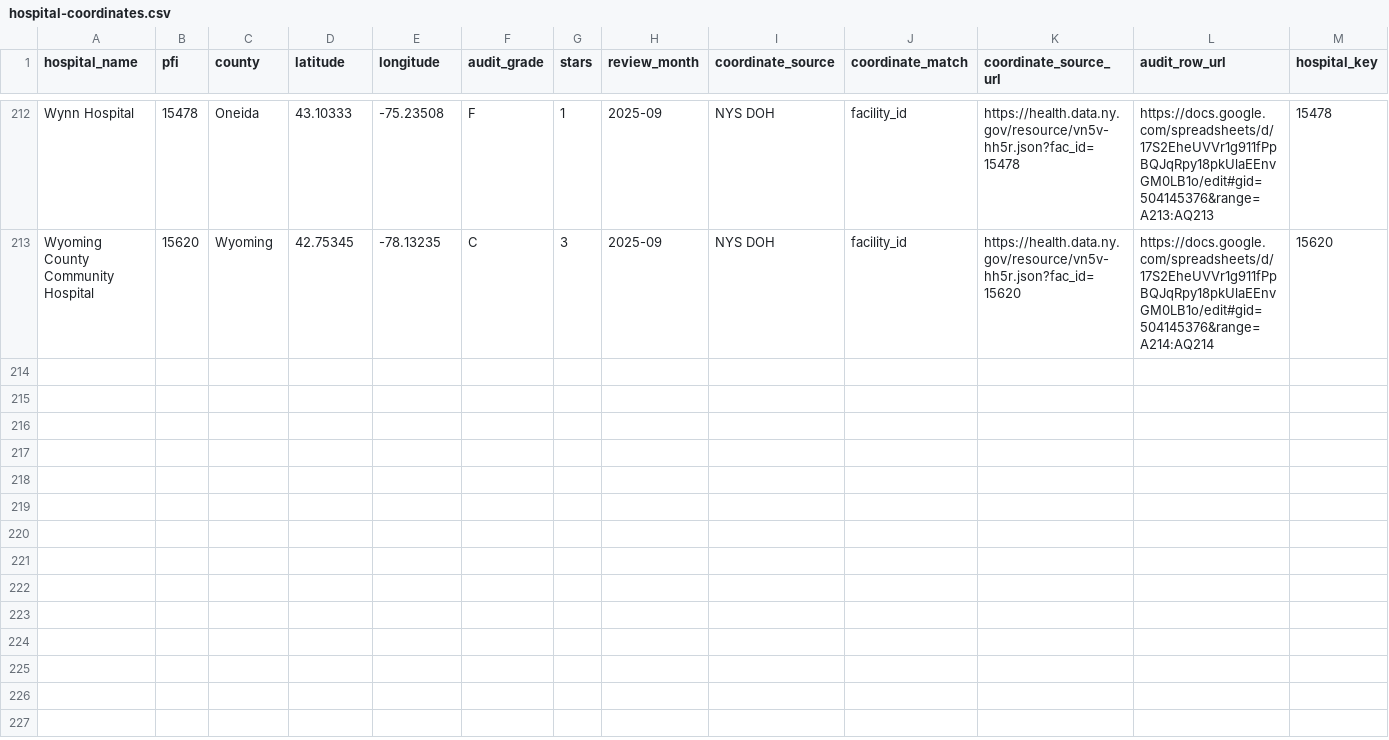
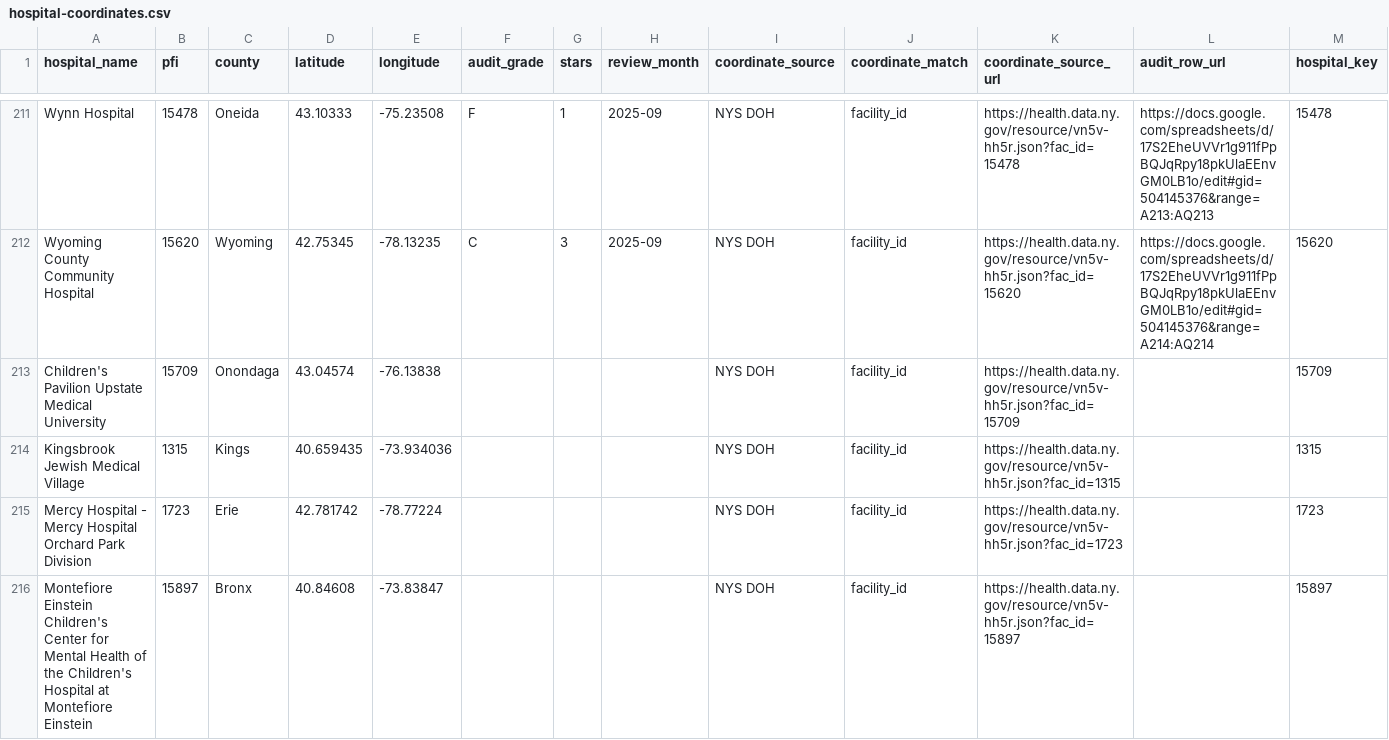
Before and after one commit to isayahc/Truth2Power, a CSV file: data/maps/hospital-coordinates.csv, drawn as a sheet; only a part is shown, gaps mark what is left out; the diff covers the shown part only; the diff names each change by its address in the sheet, - before the commit and + after, or states it on an @@ line.

Commit message:
Reconcile 218 state hospital locations and preserve historical ratings

```diff
--- a/data/maps/hospital-coordinates.csv
+++ b/data/maps/hospital-coordinates.csv
+row 213: Children's Pavilion Upstate Medical University | 15709 | Onondaga | 43.04574 | -76.13838 |  |  |  | NYS DOH | facility_id | https://health.data.ny.gov/resource/vn5v-hh5r.json?fac_id=15709 |  | 15709
+row 214: Kingsbrook Jewish Medical Village | 1315 | Kings | 40.659435 | -73.934036 |  |  |  | NYS DOH | facility_id | https://health.data.ny.gov/resource/vn5v-hh5r.json?fac_id=1315 |  | 1315
+row 215: Mercy Hospital - Mercy Hospital Orchard Park Division | 1723 | Erie | 42.781742 | -78.77224 |  |  |  | NYS DOH | facility_id | https://health.data.ny.gov/resource/vn5v-hh5r.json?fac_id=1723 |  | 1723
+row 216: Montefiore Einstein Children's Center for Mental Health of the Children's Hospital at Montefiore Einstein | 15897 | Bronx | 40.84608 | -73.83847 |  |  |  | NYS DOH | facility_id | https://health.data.ny.gov/resource/vn5v-hh5r.json?fac_id=15897 |  | 15897
```
Also changed, not shown: 3 added rows and 1 removed row elsewhere in this file, 22 other files.
